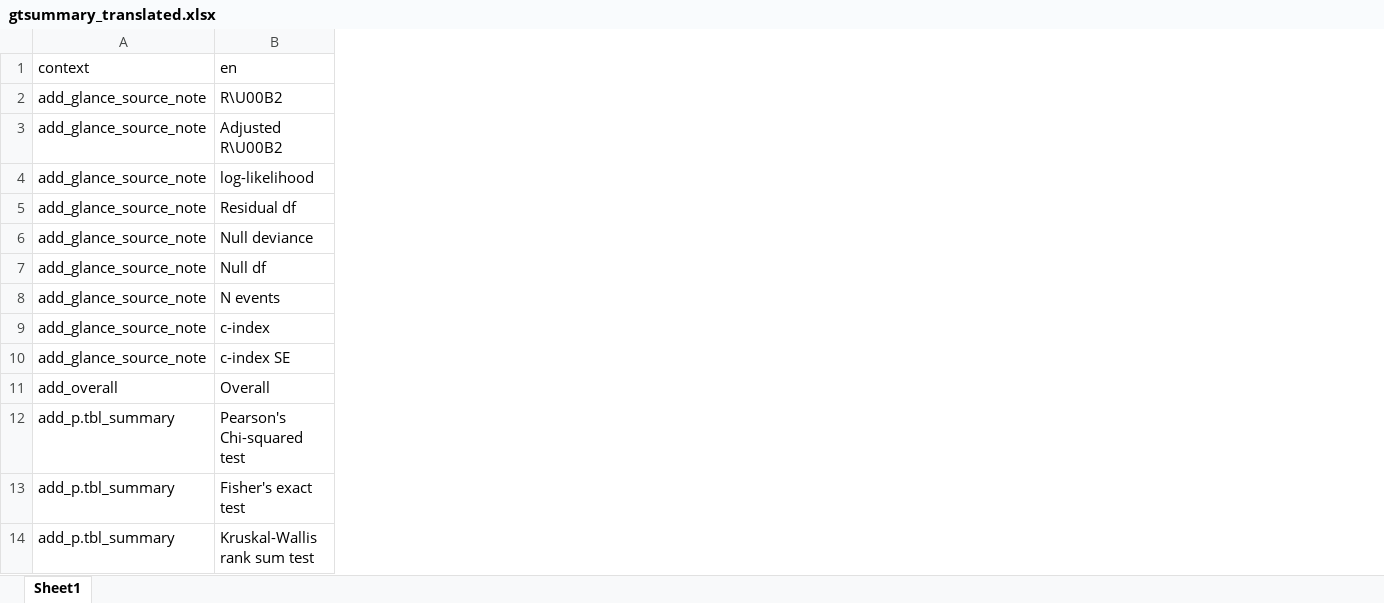
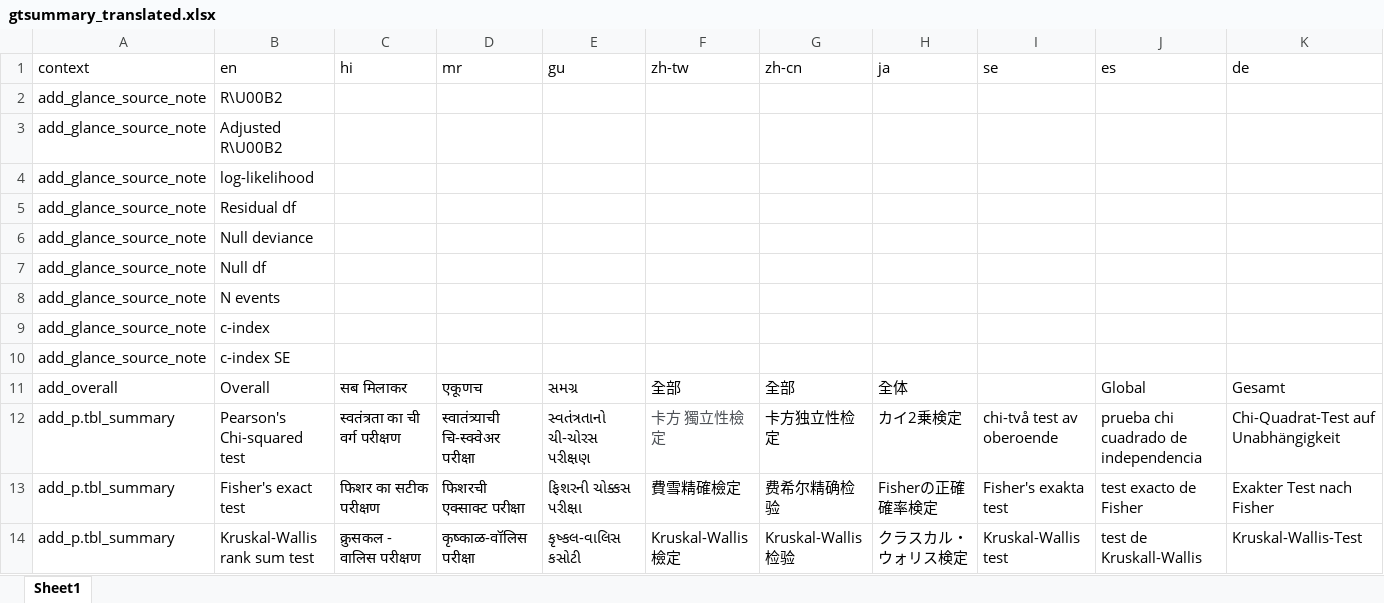
Before and after one commit to ddsjoberg/gtsummary, an Excel workbook: data-raw/gtsummary_translated.xlsx, sheet Sheet1, drawn as a sheet; only a part is shown; values as stored, in another font and other column widths than the file's, no borders; the diff covers the shown part only; the diff names each change by its address in the sheet, - before the commit and + after, or states it on an @@ line.

Commit message:
French translation update

```diff
--- a/data-raw/gtsummary_translated.xlsx (sheet Sheet1)
+++ b/data-raw/gtsummary_translated.xlsx (sheet Sheet1)
@@ column C (hi) unhidden, rows 11-14: सब मिलाकर | स्वतंत्रता का ची वर्ग परीक्षण | फिशर का सटीक परीक्षण | क्रुसकल - वालिस परीक्षण @@
@@ column D (mr) unhidden, rows 11-14: एकूणच | स्वातंत्र्याची चि-स्क्वेअर परीक्षा | फिशरची एक्साक्ट परीक्षा | कृष्काळ-वॉलिस परीक्षा @@
@@ column E (gu) unhidden, rows 11-14: સમગ્ર | સ્વતંત્રતાનો ચી-ચોરસ પરીક્ષણ | ફિશરની ચોક્કસ પરીક્ષા | કૃષ્કલ-વાલિસ કસોટી @@
@@ column F (zh-tw) unhidden, rows 11-14: 全部 | 卡方 獨立性檢定 | 費雪精確檢定 | Kruskal-Wallis 檢定 @@
@@ column G (zh-cn) unhidden, rows 11-14: 全部 | 卡方独立性检定 | 费希尔精确检验 | Kruskal-Wallis检验 @@
@@ column H (ja) unhidden, rows 11-14: 全体 | カイ2乗検定 | Fisherの正確確率検定 | クラスカル・ウォリス検定 @@
@@ column I (se) unhidden, rows 12-14: chi-två test av oberoende | Fisher's exakta test | Kruskal-Wallis test @@
@@ column J (es) unhidden, rows 11-14: Global | prueba chi cuadrado de independencia | test exacto de Fisher | test de Kruskall-Wallis @@
@@ column K (de) unhidden, rows 11-14: Gesamt | Chi-Quadrat-Test auf Unabhängigkeit | Exakter Test nach Fisher | Kruskal-Wallis-Test @@
```
Also changed, not shown: 3 added columns elsewhere in this sheet, hidden cells.
